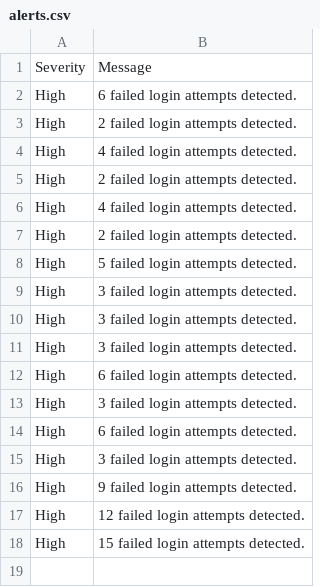
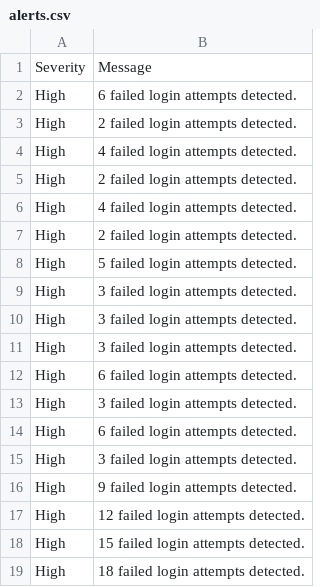
Before and after one commit to nisargarnayak22-lgtm/CyberDefender-SIEM, a CSV file: alerts/alerts.csv, drawn as a sheet.

```diff
--- a/alerts/alerts.csv
+++ b/alerts/alerts.csv
@@ -18 +18,2 @@ High,12 failed login attempts detected.
 High,15 failed login attempts detected.
+High,18 failed login attempts detected.
```
Also changed, not shown: 2 other files.
